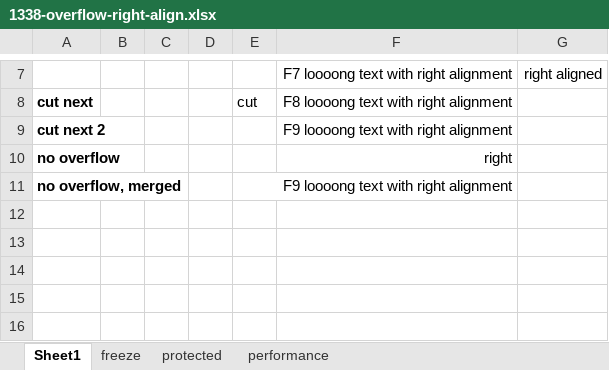
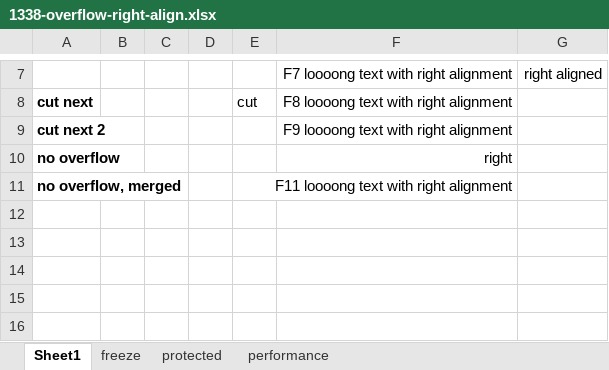
Before and after one commit to zkoss/zkspreadsheet, an Excel workbook: zss.test/src/main/webapp/issue3/book/1338-overflow-right-align.xlsx, sheet Sheet1, drawn as a sheet; only a part is shown, gaps mark what is left out; values as stored, in another font and other column widths than the file's, no borders; the diff names each change by its address in the sheet, - before the commit and + after, or states it on an @@ line.

Commit message:
* add test cases for ZSS-1384 * add comments in javascript

```diff
--- a/zss.test/src/main/webapp/issue3/book/1338-overflow-right-align.xlsx (sheet Sheet1)
+++ b/zss.test/src/main/webapp/issue3/book/1338-overflow-right-align.xlsx (sheet Sheet1)
-E11: F9 loooong text with right alignment
+E11: F11 loooong text with right alignment
```
Also changed, not shown: 6 other files.
